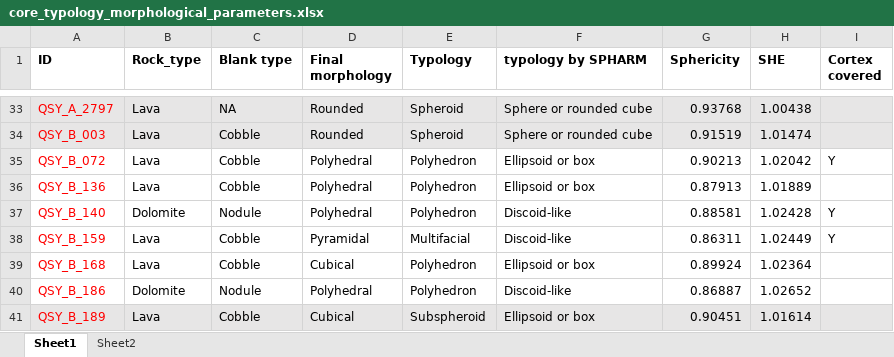
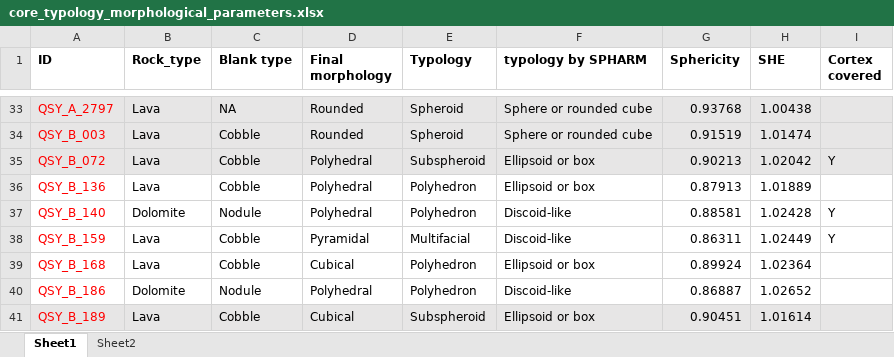
Before and after one commit to zhiye0927/QSY-Spheroids-Study, an Excel workbook: analysis/data/derived_data/core_typology_morphological_parameters.xlsx, sheet Sheet1, drawn as a sheet; only a part is shown, gaps mark what is left out; values as stored, in another font and other column widths than the file's, no borders; the diff names each change by its address in the sheet, - before the commit and + after, or states it on an @@ line.

```diff
--- a/analysis/data/derived_data/core_typology_morphological_parameters.xlsx (sheet Sheet1)
+++ b/analysis/data/derived_data/core_typology_morphological_parameters.xlsx (sheet Sheet1)
-A35:I35 fill: none
+A35:I35 fill: #E7E6E6
-E35 (Typology): Polyhedron
+E35 (Typology): Subspheroid
```
Also changed, not shown: analysis/data/derived_data/QSY_lithic_assemblage.xlsx, analysis/data/derived_data/cores_spheroids_size.xlsx, 16 other files.
